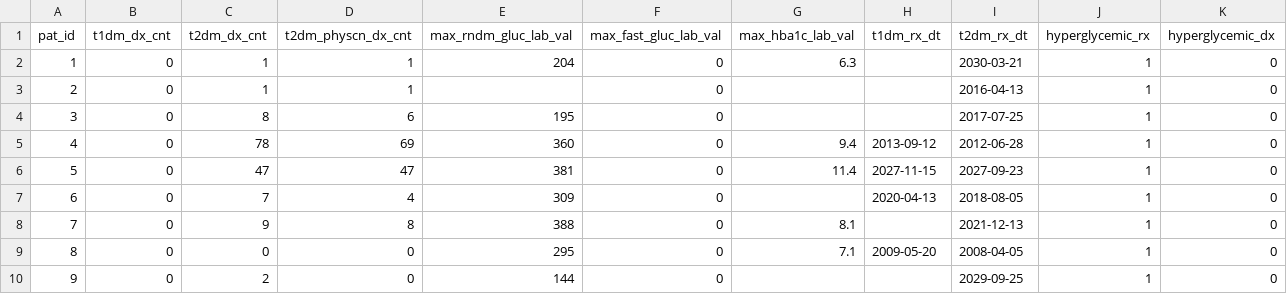
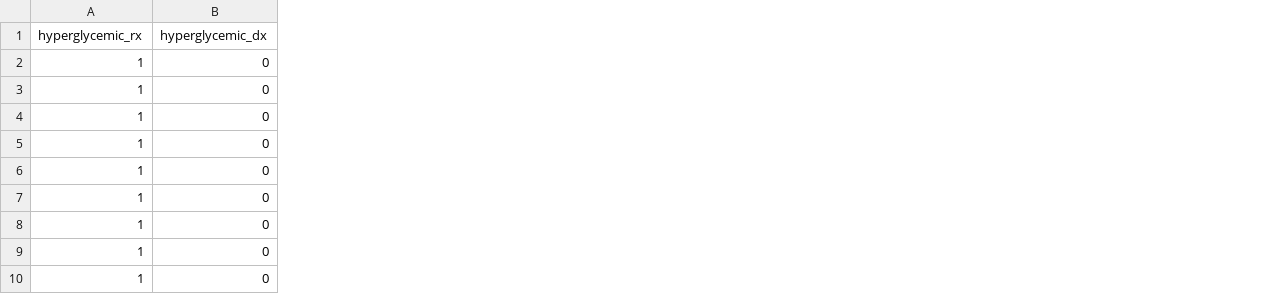
Before and after one commit to rinabouk/phenotyping, a CSV file: dm_potential_cases_modified.csv, drawn as a sheet; only a part is shown; the diff names each change by its address in the sheet, - before the commit and + after, or states it on an @@ line.

Commit message:
first commit

```diff
--- a/dm_potential_cases_modified.csv
+++ b/dm_potential_cases_modified.csv
-column A (pat_id), rows 2-10: 1 | 2 | 3 | 4 | 5 | 6 | 7 | 8 | 9
-column B (t1dm_dx_cnt), rows 2-10: all 0
-column C (t2dm_dx_cnt), rows 2-10: 1 | 1 | 8 | 78 | 47 | 7 | 9 | 0 | 2
-column D (t2dm_physcn_dx_cnt), rows 2-10: 1 | 1 | 6 | 69 | 47 | 4 | 8 | 0 | 0
-column E (max_rndm_gluc_lab_val), rows 2-10: 204 |  | 195 | 360 | 381 | 309 | 388 | 295 | 144
-column F (max_fast_gluc_lab_val), rows 2-10: all 0
-column G (max_hba1c_lab_val), rows 2-9: 6.3 |  |  | 9.4 | 11.4 |  | 8.1 | 7.1
-column H (t1dm_rx_dt), rows 5-9: 2013-09-12 | 2027-11-15 | 2020-04-13 |  | 2009-05-20
-column I (t2dm_rx_dt), rows 2-10: 2030-03-21 | 2016-04-13 | 2017-07-25 | 2012-06-28 | 2027-09-23 | 2018-08-05 | 2021-12-13 | 2008-04-05 | 2029-09-25
```
